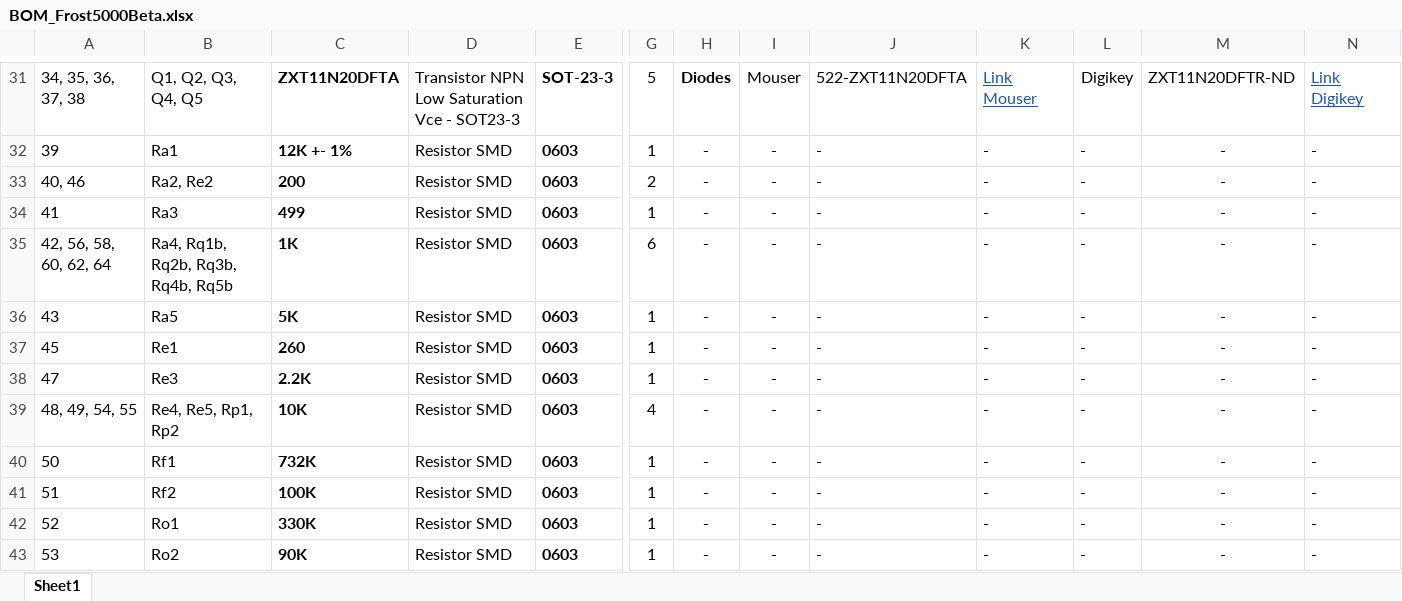
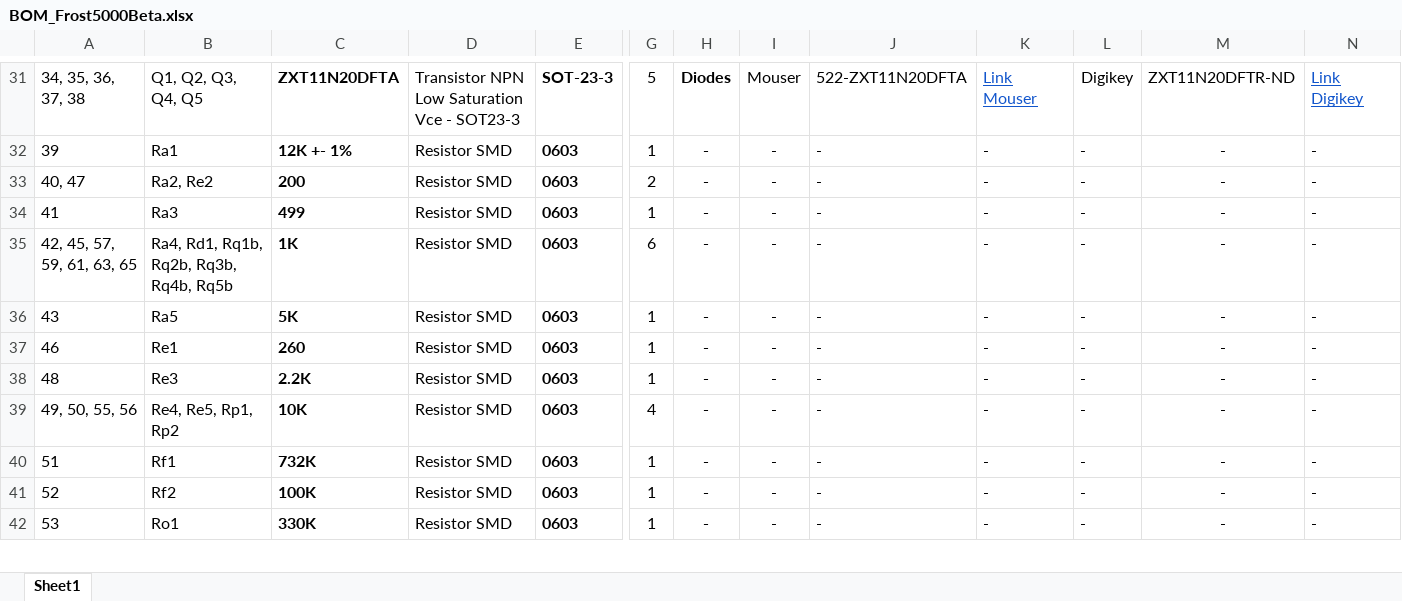
Before and after one commit to Gustbel/F5k-PcbDesign, an Excel workbook: Project Outputs for Frost5000Beta/BOM Archive/BOM_Frost5000Beta.xlsx, sheet Sheet1, drawn as a sheet; only a part is shown, gaps mark what is left out; values as stored, in another font and other column widths than the file's, no borders; charts and pictures not drawn; removed rows and columns are numbered as before the commit, all else as after; rows hold the shown columns only; the diff covers the shown part only; the diff names each change by its address in the sheet, - before the commit and + after, or states it on an @@ line.

Commit message:
Generados Nuevos Outputs para enviar a los chinos

```diff
--- a/Project Outputs for Frost5000Beta/BOM Archive/BOM_Frost5000Beta.xlsx (sheet Sheet1)
+++ b/Project Outputs for Frost5000Beta/BOM Archive/BOM_Frost5000Beta.xlsx (sheet Sheet1)
-A33: 40, 46
+A33: 40, 47
-A35: 42, 56, 58, 60, 62, 64
+A35: 42, 45, 57, 59, 61, 63, 65
-B35: Ra4, Rq1b, Rq2b, Rq3b, Rq4b, Rq5b
+B35: Ra4, Rd1, Rq1b, Rq2b, Rq3b, Rq4b, Rq5b
-A37: 45
+A37: 46
-A38: 47
+A38: 48
-A39: 48, 49, 54, 55
+A39: 49, 50, 55, 56
-row 40: 50 | Rf1 | 732K | Resistor SMD | 0603 | 1 | - | - | - | - | - | - | -
-B40: Rf2
+B40: Rf1
-C40: 100K
+C40: 732K
-B41: Ro1
+B41: Rf2
-C41: 330K
+C41: 100K
-B42: Ro2
+B42: Ro1
-C42: 90K
+C42: 330K
```
Also changed, not shown: 1 added row and 10 edited cells elsewhere in this sheet, 40 other files.
